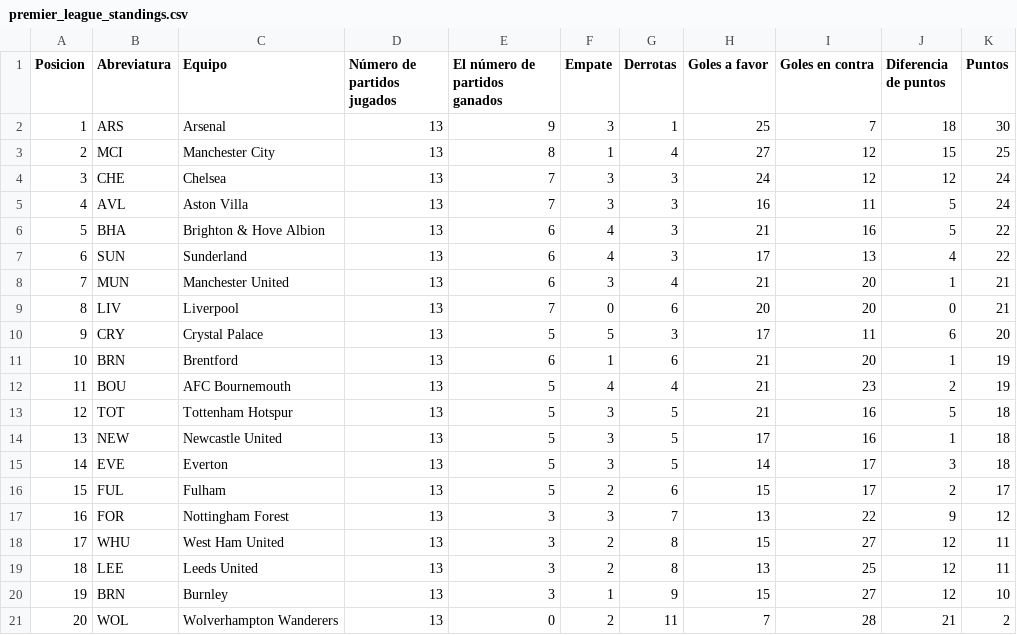
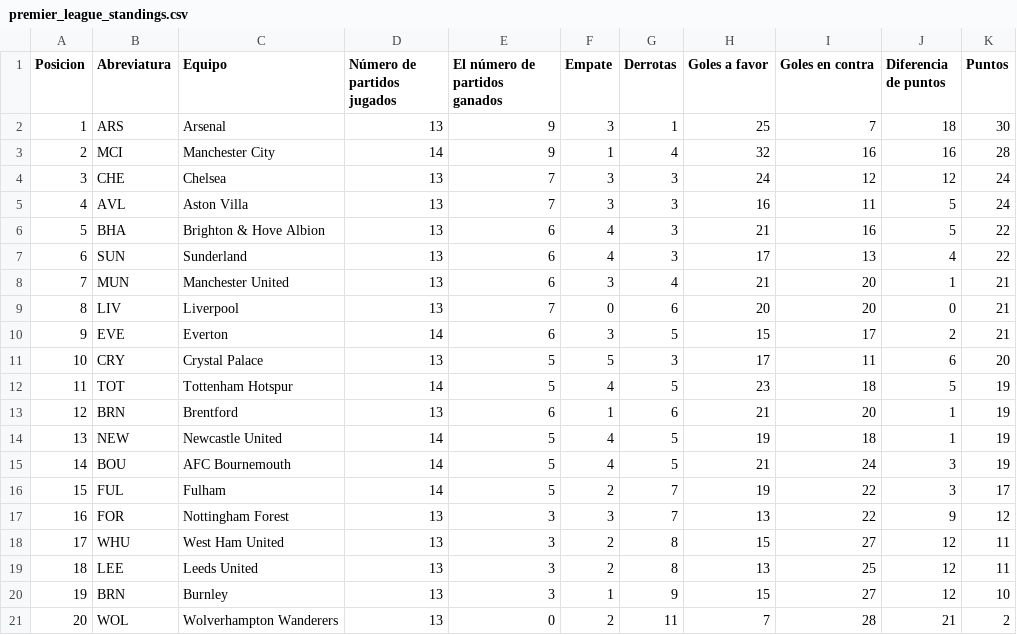
Before and after one commit to AndresPlazas19931504/scrapper-deportes-devops, a CSV file: data/premier_league_standings.csv, drawn as a sheet.

```diff
--- a/data/premier_league_standings.csv
+++ b/data/premier_league_standings.csv
@@ -2,3 +2,3 @@ Posicion,Abreviatura,Equipo,Número de partidos jugados,El número de partidos g
 1,ARS,Arsenal,13,9,3,1,25,7,18,30
-2,MCI,Manchester City,13,8,1,4,27,12,15,25
+2,MCI,Manchester City,14,9,1,4,32,16,16,28
 3,CHE,Chelsea,13,7,3,3,24,12,12,24
@@ -9,9 +9,9 @@ Posicion,Abreviatura,Equipo,Número de partidos jugados,El número de partidos g
 8,LIV,Liverpool,13,7,0,6,20,20,0,21
-9,CRY,Crystal Palace,13,5,5,3,17,11,6,20
-10,BRN,Brentford,13,6,1,6,21,20,1,19
-11,BOU,AFC Bournemouth,13,5,4,4,21,23,2,19
-12,TOT,Tottenham Hotspur,13,5,3,5,21,16,5,18
-13,NEW,Newcastle United,13,5,3,5,17,16,1,18
-14,EVE,Everton,13,5,3,5,14,17,3,18
-15,FUL,Fulham,13,5,2,6,15,17,2,17
+9,EVE,Everton,14,6,3,5,15,17,2,21
+10,CRY,Crystal Palace,13,5,5,3,17,11,6,20
+11,TOT,Tottenham Hotspur,14,5,4,5,23,18,5,19
+12,BRN,Brentford,13,6,1,6,21,20,1,19
+13,NEW,Newcastle United,14,5,4,5,19,18,1,19
+14,BOU,AFC Bournemouth,14,5,4,5,21,24,3,19
+15,FUL,Fulham,14,5,2,7,19,22,3,17
 16,FOR,Nottingham Forest,13,3,3,7,13,22,9,12
```
